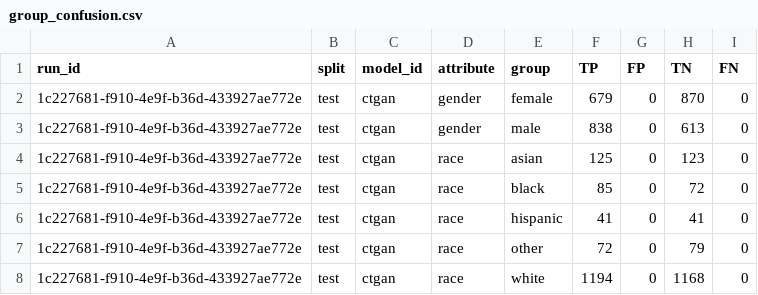
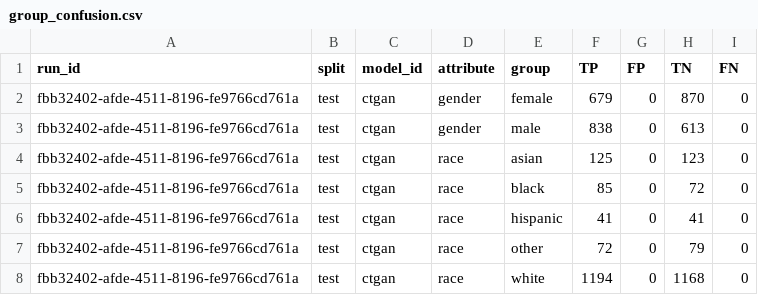
Before and after one commit to equilens-labs/fl-bsa-whitepaper, a CSV file: intake/group_confusion.csv, drawn as a sheet.

```diff
--- a/intake/group_confusion.csv
+++ b/intake/group_confusion.csv
@@ -1,8 +1,8 @@
 run_id,split,model_id,attribute,group,TP,FP,TN,FN
-1c227681-f910-4e9f-b36d-433927ae772e,test,ctgan,gender,female,679,0,870,0
-1c227681-f910-4e9f-b36d-433927ae772e,test,ctgan,gender,male,838,0,613,0
-1c227681-f910-4e9f-b36d-433927ae772e,test,ctgan,race,asian,125,0,123,0
-1c227681-f910-4e9f-b36d-433927ae772e,test,ctgan,race,black,85,0,72,0
-1c227681-f910-4e9f-b36d-433927ae772e,test,ctgan,race,hispanic,41,0,41,0
-1c227681-f910-4e9f-b36d-433927ae772e,test,ctgan,race,other,72,0,79,0
-1c227681-f910-4e9f-b36d-433927ae772e,test,ctgan,race,white,1194,0,1168,0
+fbb32402-afde-4511-8196-fe9766cd761a,test,ctgan,gender,female,679,0,870,0
+fbb32402-afde-4511-8196-fe9766cd761a,test,ctgan,gender,male,838,0,613,0
+fbb32402-afde-4511-8196-fe9766cd761a,test,ctgan,race,asian,125,0,123,0
+fbb32402-afde-4511-8196-fe9766cd761a,test,ctgan,race,black,85,0,72,0
+fbb32402-afde-4511-8196-fe9766cd761a,test,ctgan,race,hispanic,41,0,41,0
+fbb32402-afde-4511-8196-fe9766cd761a,test,ctgan,race,other,72,0,79,0
+fbb32402-afde-4511-8196-fe9766cd761a,test,ctgan,race,white,1194,0,1168,0
```
Also changed, not shown: intake/metrics_long.csv, intake/selection_rates.csv, 31 other files.
